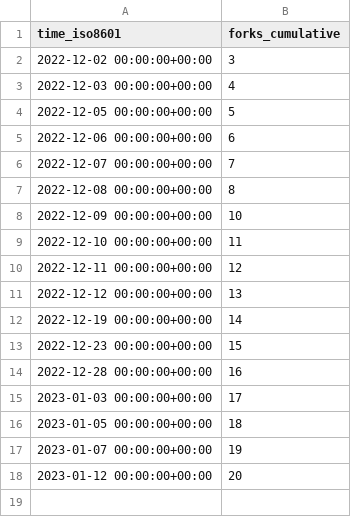
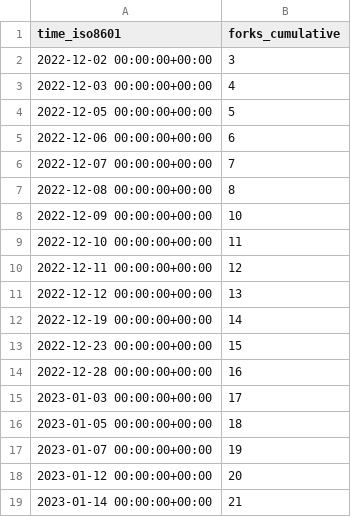
Before and after one commit to mrmacright/Megacity-Sample, a CSV file: Unity-Technologies/Megacity-Sample/ghrs-data/forks.csv, drawn as a sheet; the diff names each change by its address in the sheet, - before the commit and + after, or states it on an @@ line.

```diff
--- a/Unity-Technologies/Megacity-Sample/ghrs-data/forks.csv
+++ b/Unity-Technologies/Megacity-Sample/ghrs-data/forks.csv
+row 19: 2023-01-14 00:00:00+00:00 | 21
```
